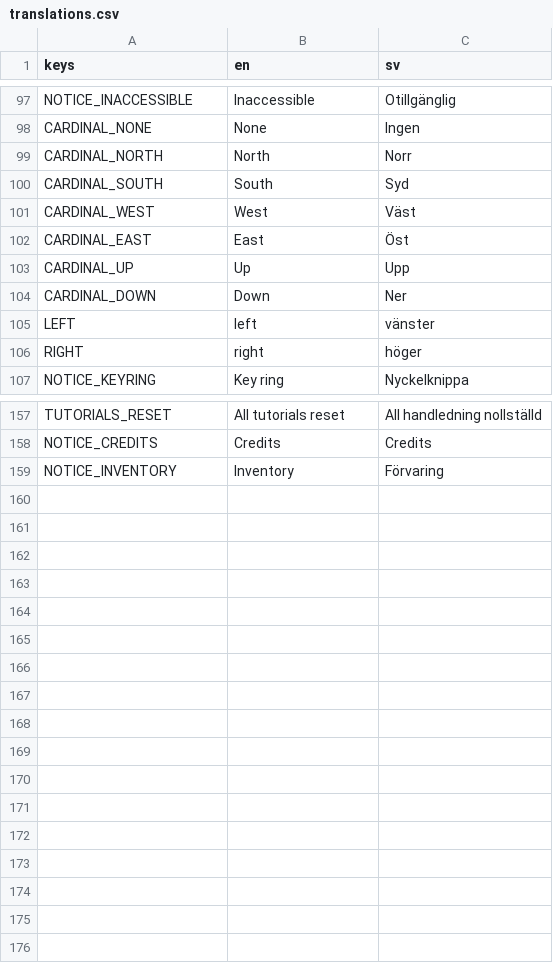
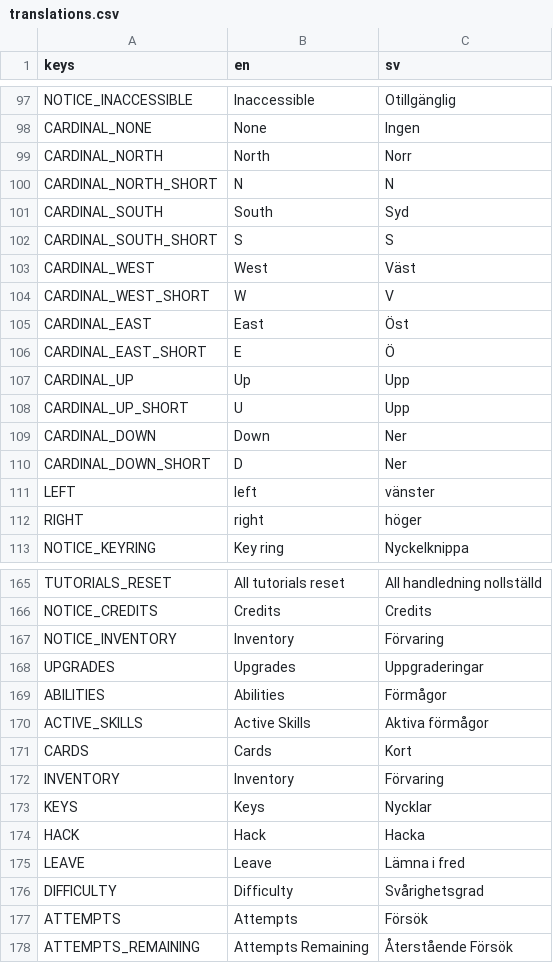
Before and after one commit to local-minimum/geriatric-crawler, a CSV file: resources/translations.csv, drawn as a sheet; only a part is shown, gaps mark what is left out; the diff covers the shown part only; the diff names each change by its address in the sheet, - before the commit and + after, or states it on an @@ line.

Commit message:
Review translations in UI

```diff
--- a/resources/translations.csv
+++ b/resources/translations.csv
+row 100: CARDINAL_NORTH_SHORT | N | N
+row 102: CARDINAL_SOUTH_SHORT | S | S
+row 104: CARDINAL_WEST_SHORT | W | V
+row 106: CARDINAL_EAST_SHORT | E | Ö
+row 108: CARDINAL_UP_SHORT | U | Upp
+row 110: CARDINAL_DOWN_SHORT | D | Ner
+row 168: UPGRADES | Upgrades | Uppgraderingar
+row 169: ABILITIES | Abilities | Förmågor
+row 170: ACTIVE_SKILLS | Active Skills | Aktiva förmågor
+row 171: CARDS | Cards | Kort
+row 172: INVENTORY | Inventory | Förvaring
+row 173: KEYS | Keys | Nycklar
+row 174: HACK | Hack | Hacka
+row 175: LEAVE | Leave | Lämna i fred
+row 176: DIFFICULTY | Difficulty | Svårighetsgrad
+row 177: ATTEMPTS | Attempts | Försök
+row 178: ATTEMPTS_REMAINING | Attempts Remaining | Återstående Försök
```
Also changed, not shown: 2 added rows elsewhere in this file, 35 other files.
